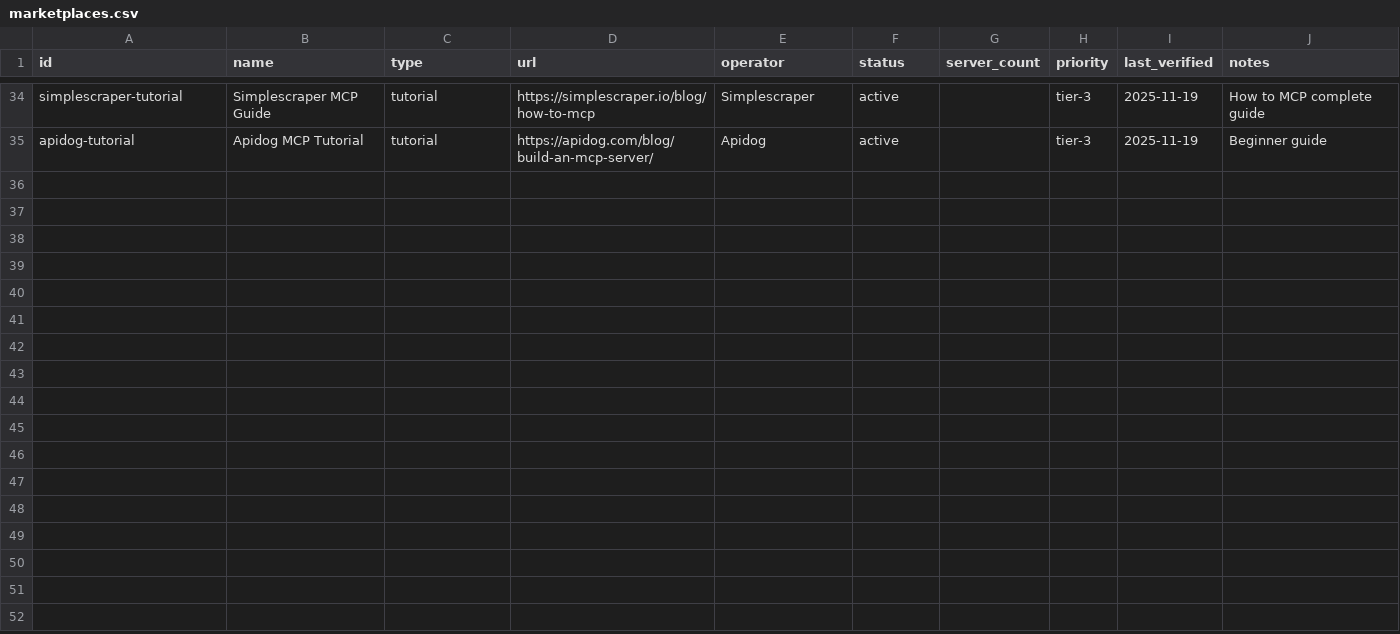
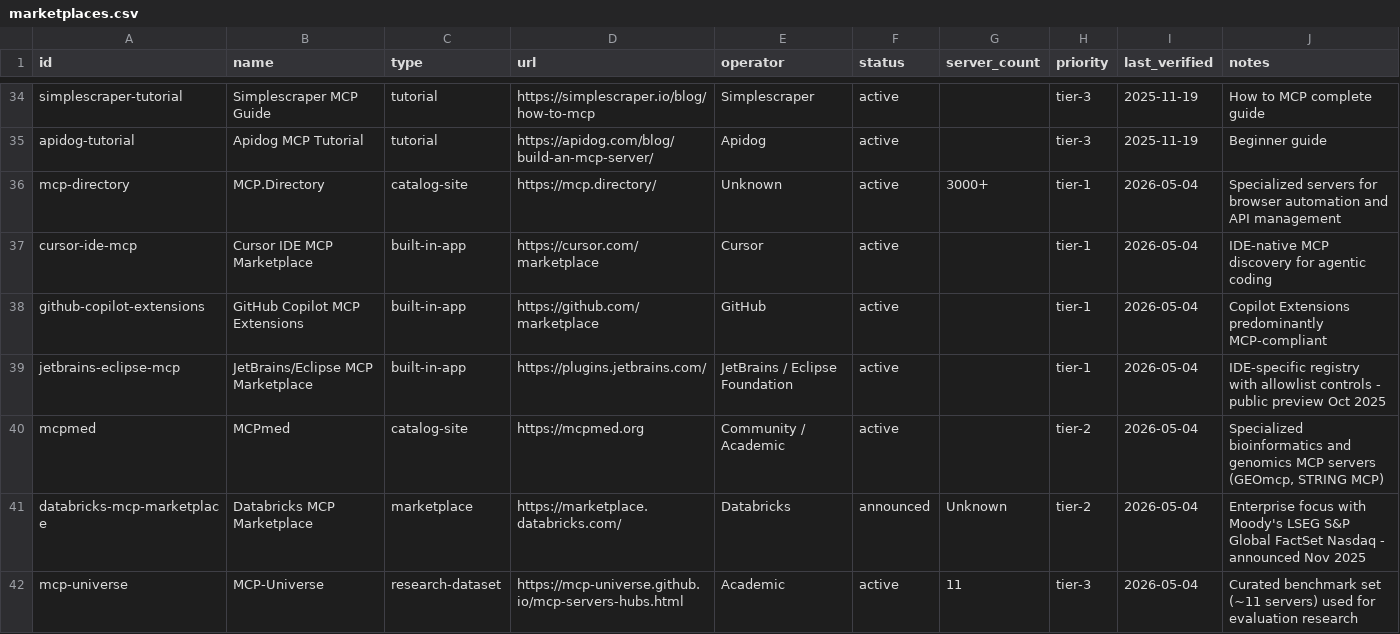
Before and after one commit to ModelContextProtocol-Security/mcpserver-marketplace, a CSV file: data/marketplaces.csv, drawn as a sheet; only a part is shown, gaps mark what is left out; the diff names each change by its address in the sheet, - before the commit and + after, or states it on an @@ line.

Commit message:
Add 7 marketplace entries + CSV field-count validator (CI)
Adds MCP.Directory, Cursor IDE, GitHub Copilot Extensions, JetBrains/Eclipse,
MCPmed, Databricks MCP Marketplace, MCP-Universe to data/marketplaces.csv —
the data from #4 (by @codeninja23), re-encoded clean (dropped trailing commas;
quoted the MCPmed notes field that had an internal comma).

Adds scripts/validate_csv.py (field-count check vs header, stdlib csv parser)
+ a Validate CSV workflow on PRs touching data/*.csv, so trailing-comma and
unquoted-comma breakage is caught automatically. Verified: validator passes the
cleaned file and rejects both malformed-row classes from #4.

```diff
--- a/data/marketplaces.csv
+++ b/data/marketplaces.csv
+row 36: mcp-directory | MCP.Directory | catalog-site | https://mcp.directory/ | Unknown | active | 3000+ | tier-1 | 2026-05-04 | Specialized servers for browser automation and API management
+row 37: cursor-ide-mcp | Cursor IDE MCP Marketplace | built-in-app | https://cursor.com/marketplace | Cursor | active |  | tier-1 | 2026-05-04 | IDE-native MCP discovery for agentic coding
+row 38: github-copilot-extensions | GitHub Copilot MCP Extensions | built-in-app | https://github.com/marketplace | GitHub | active |  | tier-1 | 2026-05-04 | Copilot Extensions predominantly MCP-compliant
+row 39: jetbrains-eclipse-mcp | JetBrains/Eclipse MCP Marketplace | built-in-app | https://plugins.jetbrains.com/ | JetBrains / Eclipse Foundation | active |  | tier-1 | 2026-05-04 | IDE-specific registry with allowlist controls - public preview Oct 2025
+row 40: mcpmed | MCPmed | catalog-site | https://mcpmed.org | Community / Academic | active |  | tier-2 | 2026-05-04 | Specialized bioinformatics and genomics MCP servers (GEOmcp, STRING MCP)
+row 41: databricks-mcp-marketplace | Databricks MCP Marketplace | marketplace | https://marketplace.databricks.com/ | Databricks | announced | Unknown | tier-2 | 2026-05-04 | Enterprise focus with Moody's LSEG S&P Global FactSet Nasdaq - announced Nov 2025
+row 42: mcp-universe | MCP-Universe | research-dataset | https://mcp-universe.github.io/mcp-servers-hubs.html | Academic | active | 11 | tier-3 | 2026-05-04 | Curated benchmark set (~11 servers) used for evaluation research
```
Also changed, not shown: 2 other files.
